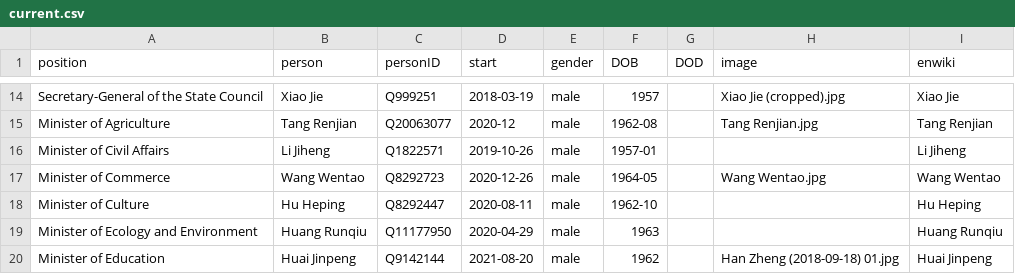
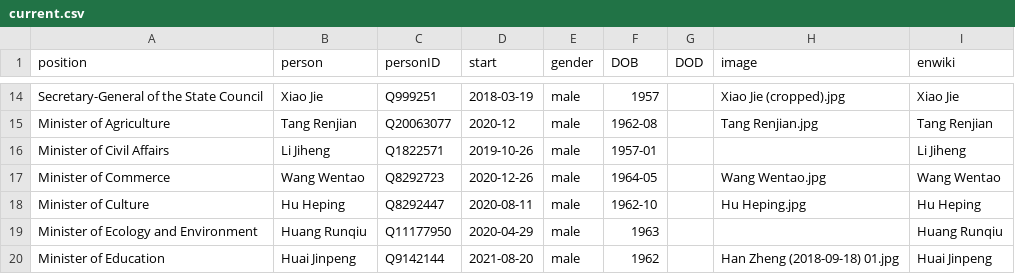
Before and after one commit to every-politician-scrapers/china-ministers, a CSV file: html/current.csv, drawn as a sheet; only a part is shown, gaps mark what is left out.

```diff
--- a/html/current.csv
+++ b/html/current.csv
@@ -17,3 +17,3 @@ Minister of Civil Affairs,Li Jiheng,Q1822571,2019-10-26,male,1957-01,,,Li Jiheng
 Minister of Commerce,Wang Wentao,Q8292723,2020-12-26,male,1964-05,,Wang Wentao.jpg,Wang Wentao
-Minister of Culture,Hu Heping,Q8292447,2020-08-11,male,1962-10,,,Hu Heping
+Minister of Culture,Hu Heping,Q8292447,2020-08-11,male,1962-10,,Hu Heping.jpg,Hu Heping
 Minister of Ecology and Environment,Huang Runqiu,Q11177950,2020-04-29,male,1963,,,Huang Runqiu
```
Also changed, not shown: html/holders21.csv, html/legislators.csv.
